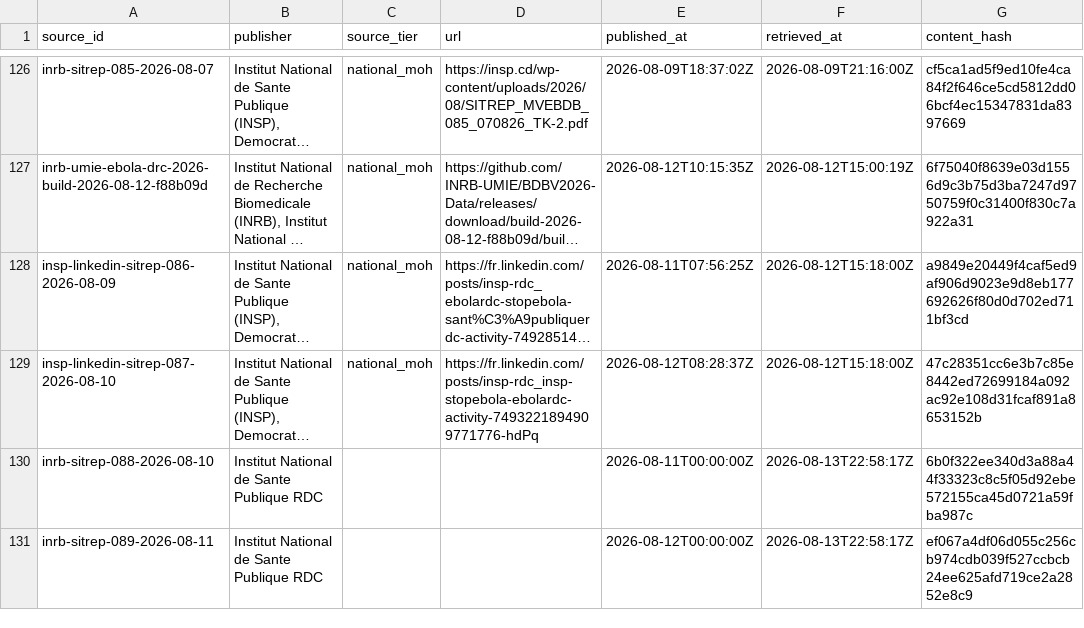
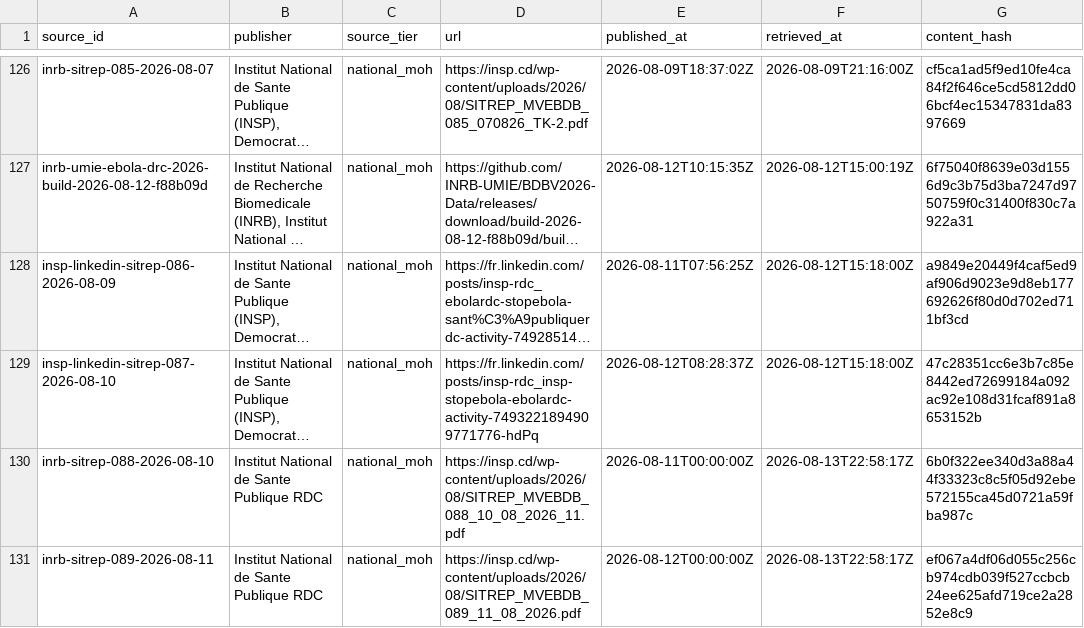
Before and after one commit to ArcedeDev/bdbv-2026-lovs, a CSV file: deliverables/public-health-dataset/sources.csv, drawn as a sheet; only a part is shown, gaps mark what is left out; long unchanged cells end in …; the diff covers the shown part only; the diff names each change by its address in the sheet, - before the commit and + after, or states it on an @@ line.

```diff
--- a/deliverables/public-health-dataset/sources.csv
+++ b/deliverables/public-health-dataset/sources.csv
-C130:C131 (source_tier): (empty)
+C130:C131 (source_tier): national_moh
-D130 (url): (empty)
+D130 (url): https://insp.cd/wp-content/uploads/2026/08/SITREP_MVEBDB_088_10_08_2026_11.pdf
-D131 (url): (empty)
+D131 (url): https://insp.cd/wp-content/uploads/2026/08/SITREP_MVEBDB_089_11_08_2026.pdf
```
Also changed, not shown: 8 added rows elsewhere in this file, deliverables/public-health-dataset/corrections_gaps.csv, deliverables/public-health-dataset/model_outputs.csv, 56 other files.
